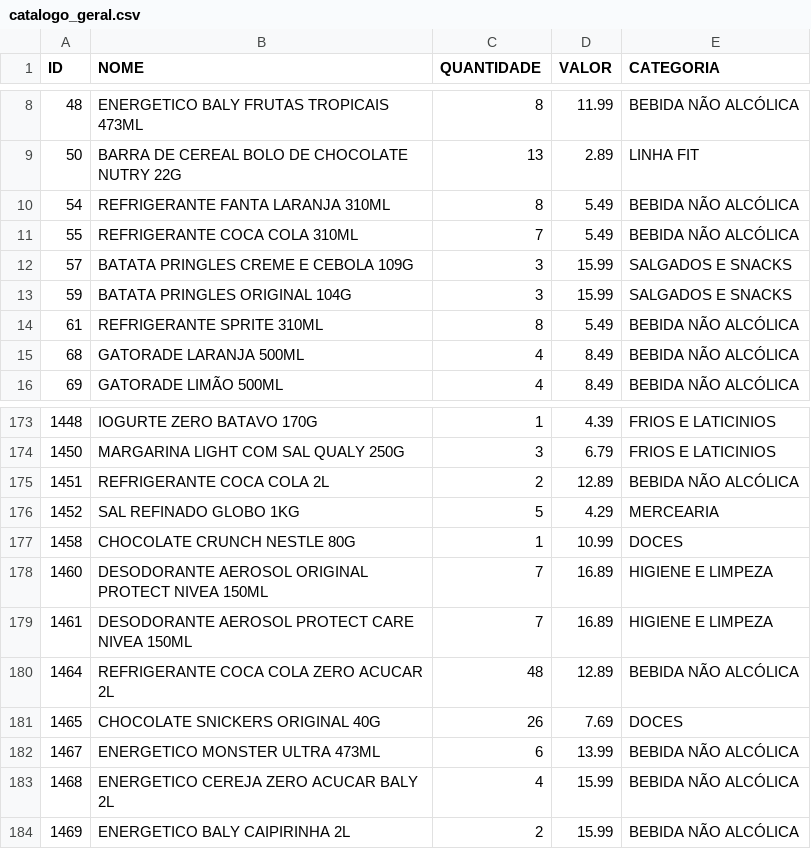
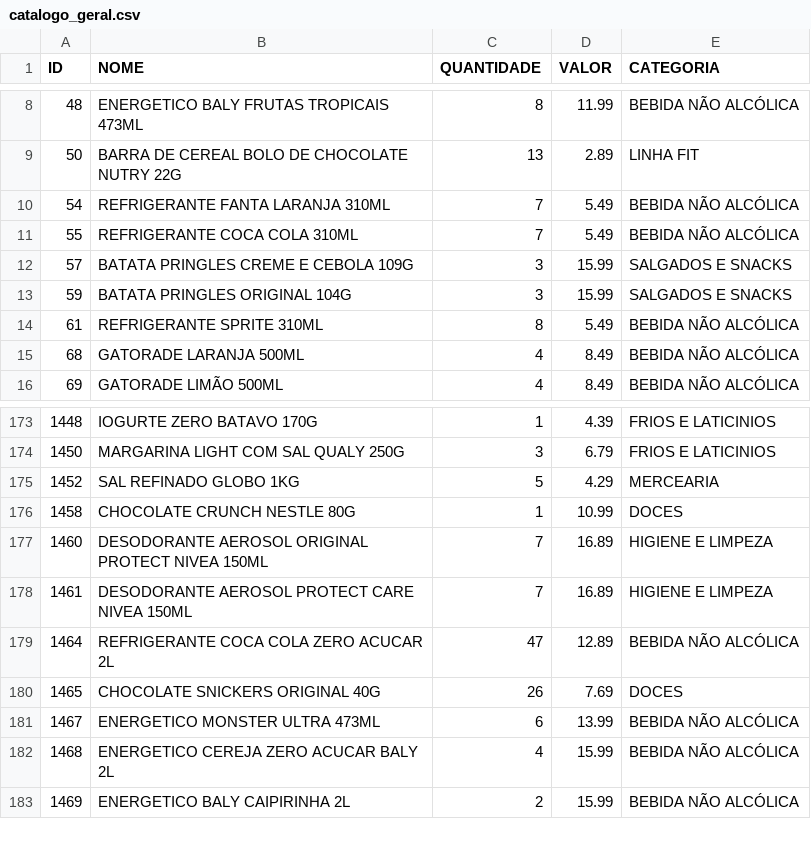
Before and after one commit to guicobracraft-prog/PesquisadeMercado, a CSV file: catalogo_geral.csv, drawn as a sheet; only a part is shown, gaps mark what is left out.

```diff
--- a/catalogo_geral.csv
+++ b/catalogo_geral.csv
@@ -9,3 +9,3 @@ ID;NOME;QUANTIDADE;VALOR;CATEGORIA
 50;BARRA DE CEREAL BOLO DE CHOCOLATE NUTRY 22G;13;2.89;LINHA FIT
-54;REFRIGERANTE FANTA LARANJA 310ML;8;5.49;BEBIDA NÃO ALCÓLICA
+54;REFRIGERANTE FANTA LARANJA 310ML;7;5.49;BEBIDA NÃO ALCÓLICA
 55;REFRIGERANTE COCA COLA 310ML;7;5.49;BEBIDA NÃO ALCÓLICA
@@ -174,3 +174,2 @@ ID;NOME;QUANTIDADE;VALOR;CATEGORIA
 1450;MARGARINA LIGHT COM SAL QUALY 250G;3;6.79;FRIOS E LATICINIOS
-1451;REFRIGERANTE COCA COLA 2L;2;12.89;BEBIDA NÃO ALCÓLICA
 1452;SAL REFINADO GLOBO 1KG;5;4.29;MERCEARIA
@@ -179,3 +178,3 @@ ID;NOME;QUANTIDADE;VALOR;CATEGORIA
 1461;DESODORANTE AEROSOL PROTECT CARE NIVEA 150ML;7;16.89;HIGIENE E LIMPEZA
-1464;REFRIGERANTE COCA COLA ZERO ACUCAR  2L;48;12.89;BEBIDA NÃO ALCÓLICA
+1464;REFRIGERANTE COCA COLA ZERO ACUCAR  2L;47;12.89;BEBIDA NÃO ALCÓLICA
 1465;CHOCOLATE SNICKERS ORIGINAL 40G;26;7.69;DOCES
```
Also changed, not shown: catalogo_por_categoria.csv, movimentacoes.csv, 3 other files.
